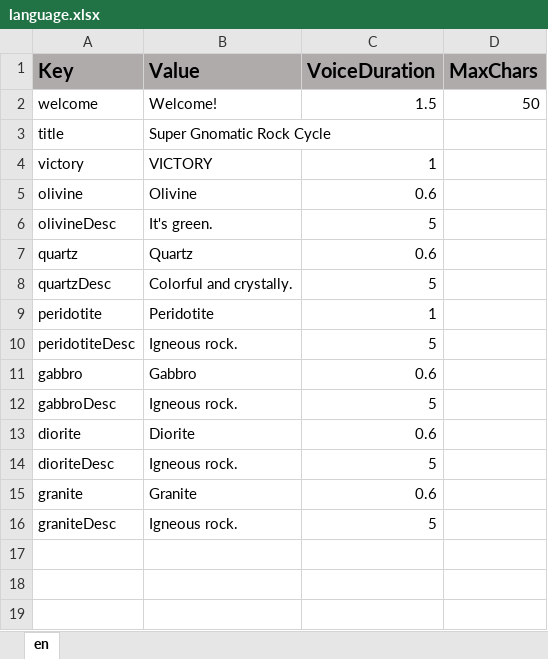
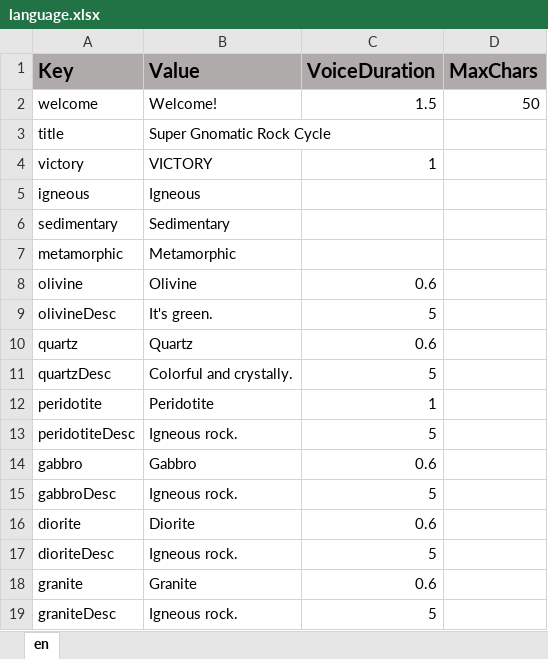
Before and after one commit to ddionisio/LL_RC, an Excel workbook: Language/language.xlsx, sheet en, drawn as a sheet; values as stored, in another font and other column widths than the file's, no borders; the diff names each change by its address in the sheet, - before the commit and + after, or states it on an @@ line.

```diff
--- a/Language/language.xlsx (sheet en)
+++ b/Language/language.xlsx (sheet en)
+row 5: igneous | Igneous
+row 6: sedimentary | Sedimentary
+row 7: metamorphic | Metamorphic
```
Also changed, not shown: 33 other files.
